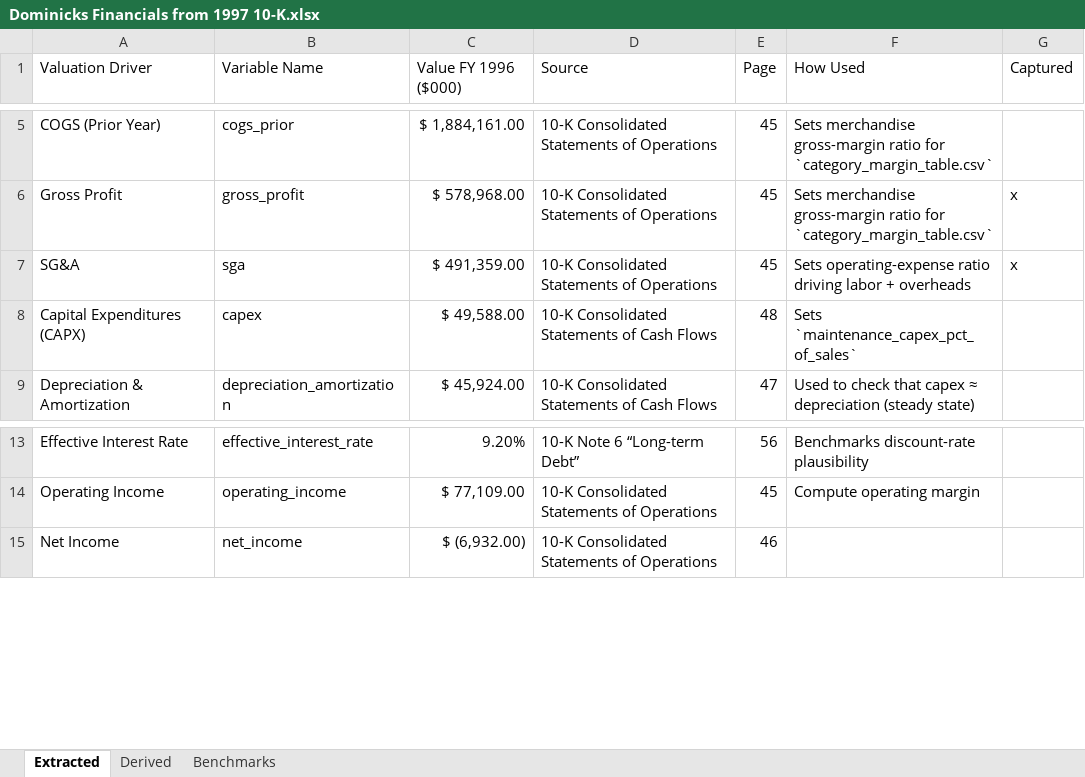
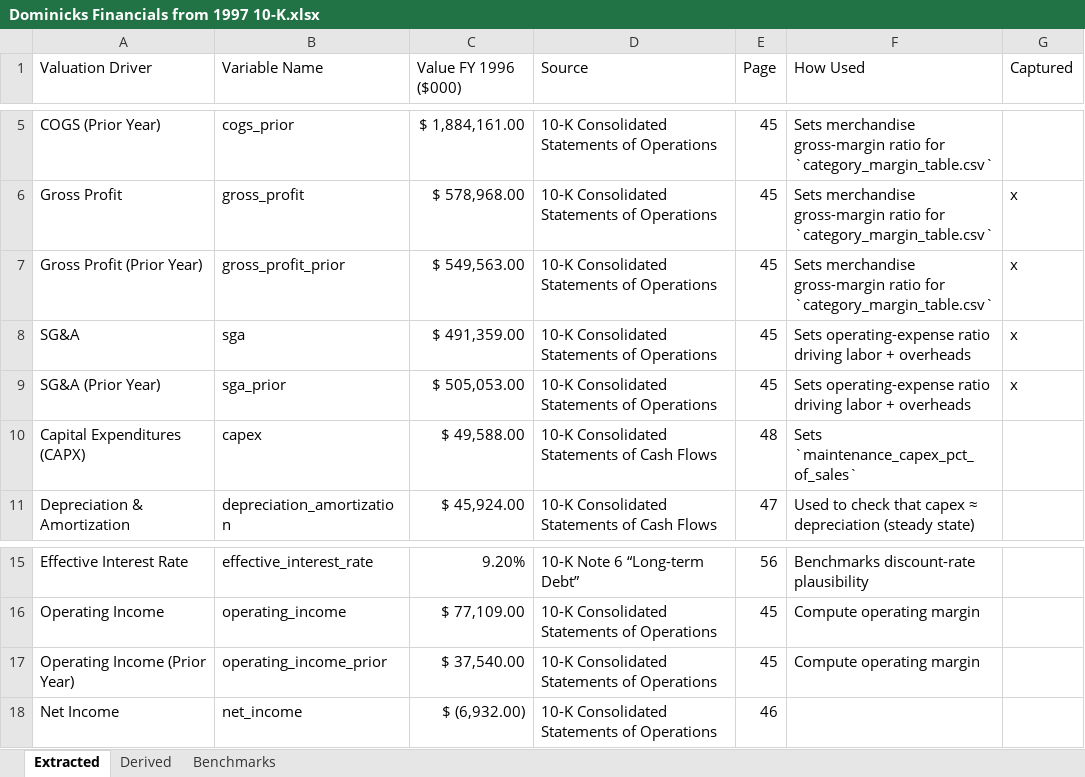
Before and after one commit to john-james-ai/valuation, an Excel workbook: references/Dominicks Financials from 1997 10-K.xlsx, sheet Extracted, drawn as a sheet; only a part is shown, gaps mark what is left out; values as stored, in another font and other column widths than the file's, no borders; the diff names each change by its address in the sheet, - before the commit and + after, or states it on an @@ line.

```diff
--- a/references/Dominicks Financials from 1997 10-K.xlsx (sheet Extracted)
+++ b/references/Dominicks Financials from 1997 10-K.xlsx (sheet Extracted)
+row 7: Gross Profit (Prior Year) | gross_profit_prior | $ 549,563.00 | 10-K Consolidated Statements of Operations | 45 | Sets merchandise gross-margin ratio for `category_margin_table.csv` | x
+row 9: SG&A (Prior Year) | sga_prior | $ 505,053.00 | 10-K Consolidated Statements of Operations | 45 | Sets operating-expense ratio driving labor + overheads | x
+row 17: Operating Income (Prior Year) | operating_income_prior | $ 37,540.00 | 10-K Consolidated Statements of Operations | 45 | Compute operating margin
```
Also changed, not shown: sheet Derived, 10 other files.
